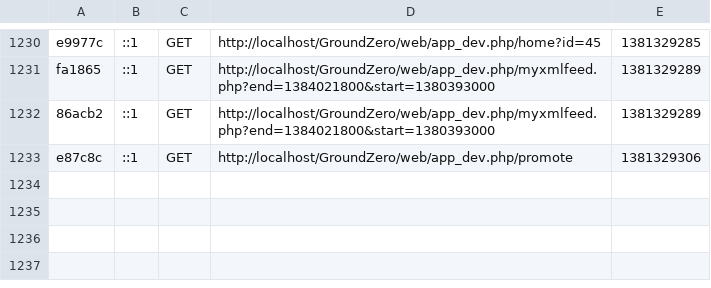
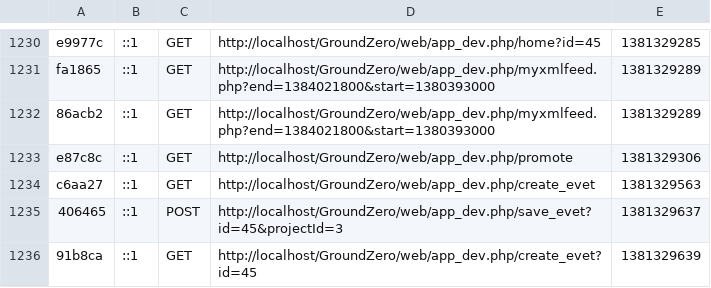
Before and after one commit to ridwannaruto/GroundZero, a CSV file: app/cache/dev/profiler/index.csv, drawn as a sheet; only a part is shown, gaps mark what is left out.

```diff
--- a/app/cache/dev/profiler/index.csv
+++ b/app/cache/dev/profiler/index.csv
@@ -1233 +1233,4 @@ fa1865,::1,GET,http://localhost/GroundZero/web/app_dev.php/myxmlfeed.php?end=138
 e87c8c,::1,GET,http://localhost/GroundZero/web/app_dev.php/promote,1381329306,
+c6aa27,::1,GET,http://localhost/GroundZero/web/app_dev.php/create_evet,1381329563,
+406465,::1,POST,http://localhost/GroundZero/web/app_dev.php/save_evet?id=45&projectId=3,1381329637,
+91b8ca,::1,GET,http://localhost/GroundZero/web/app_dev.php/create_evet?id=45,1381329639,
```
Also changed, not shown: 6 other files.
